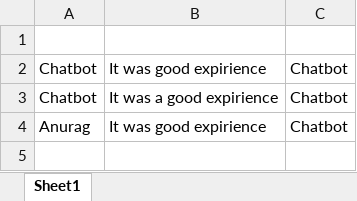
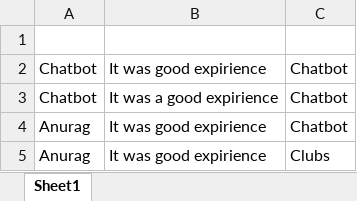
Before and after one commit to anuragkj/BPDC_Chatbot, an Excel workbook: actions/Resources/Feedback.xlsx, sheet Sheet1, drawn as a sheet; values as stored, in another font and other column widths than the file's, no borders; the diff names each change by its address in the sheet, - before the commit and + after, or states it on an @@ line.

```diff
--- a/actions/Resources/Feedback.xlsx (sheet Sheet1)
+++ b/actions/Resources/Feedback.xlsx (sheet Sheet1)
+row 5: Anurag | It was good expirience | Clubs
```
Also changed, not shown: 1 other file.
